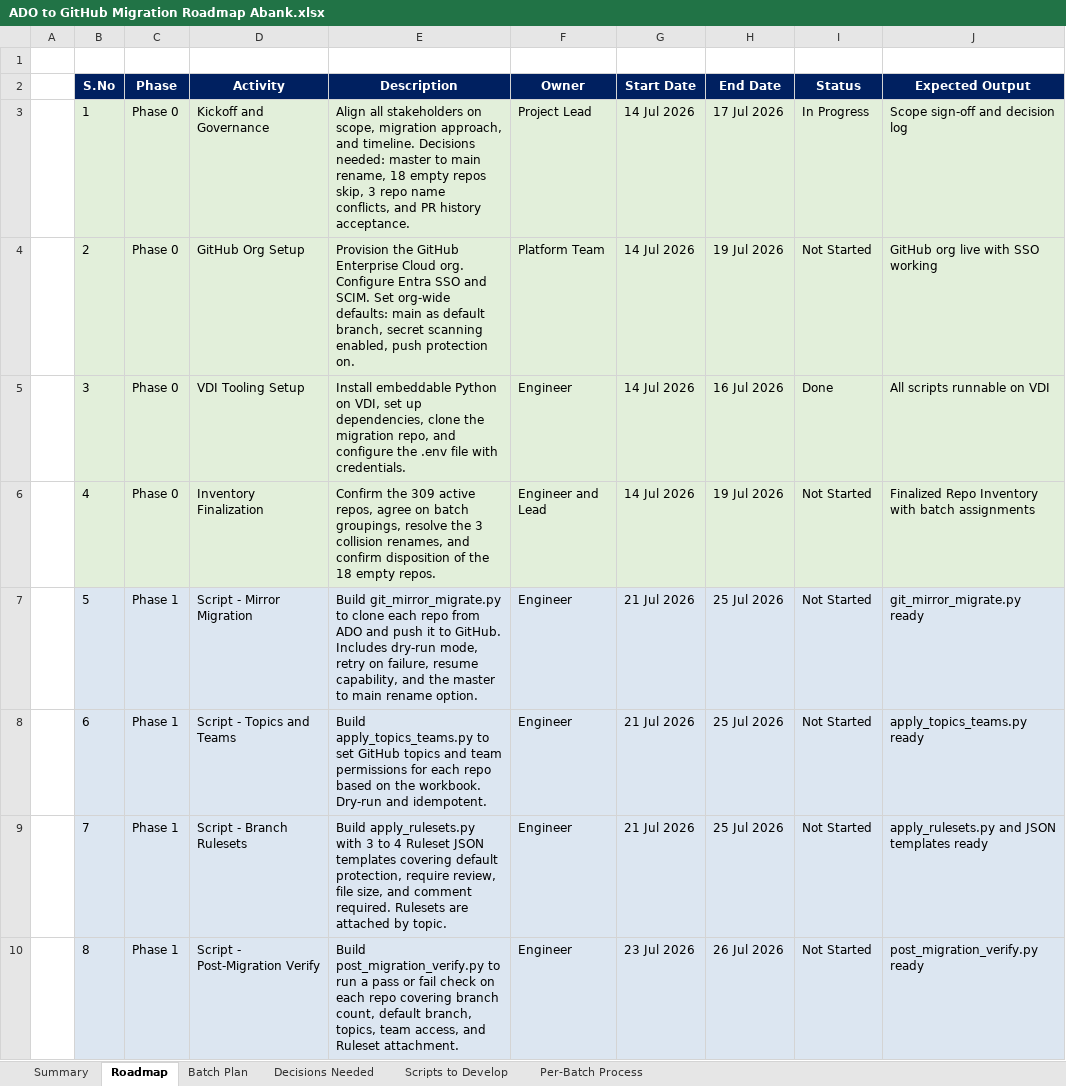
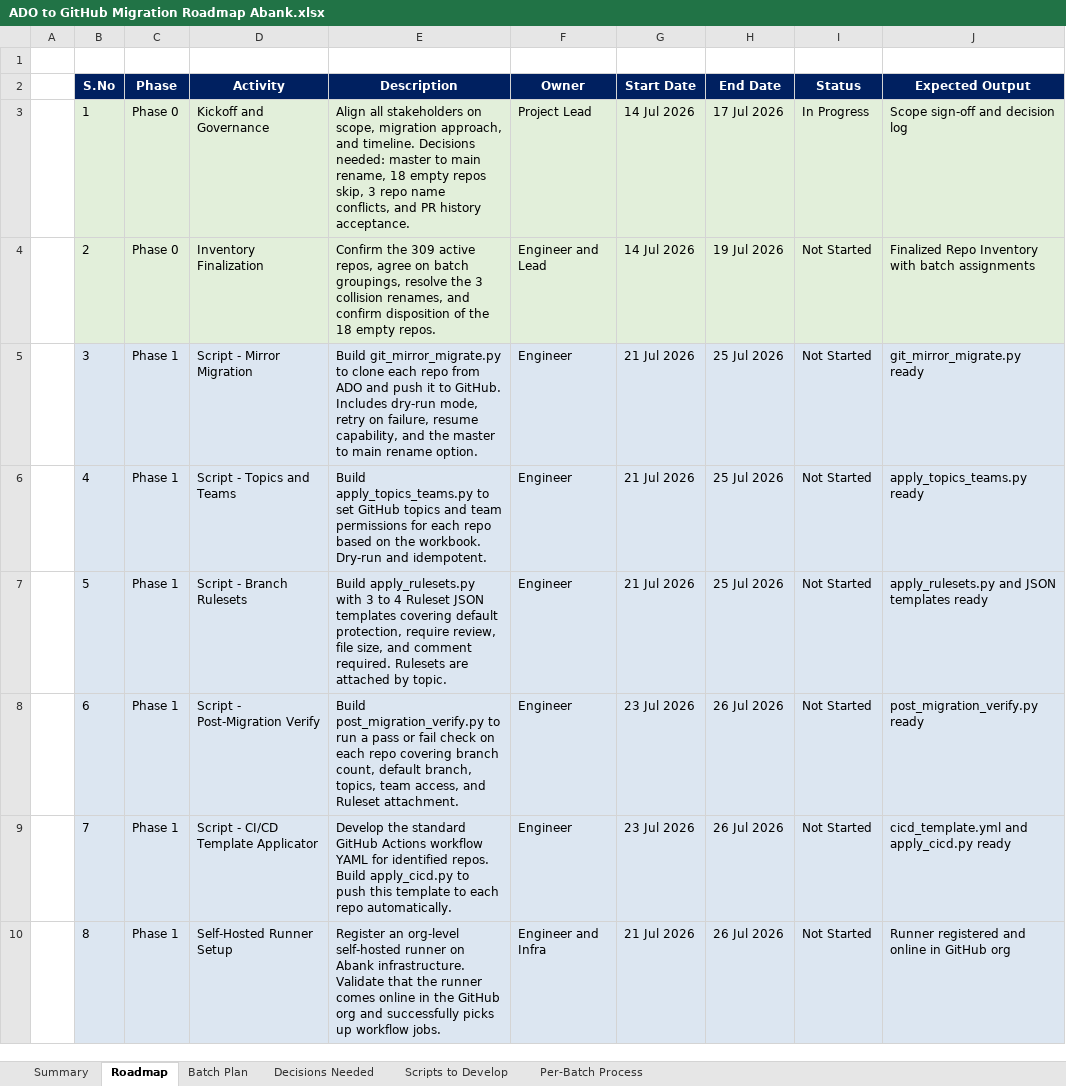
Before and after one commit to chandrur44/Abank-ADO-Migartion, an Excel workbook: Abank Document/ADO to GitHub Migration Roadmap Abank.xlsx, sheet Roadmap, drawn as a sheet; only a part is shown; values as stored, in another font and other column widths than the file's, no borders; the diff covers the shown part only; the diff names each change by its address in the sheet, - before the commit and + after, or states it on an @@ line.

Commit message:
chore(roadmap): remove GitHub Org Setup and VDI Tooling Setup rows, renumber

```diff
--- a/Abank Document/ADO to GitHub Migration Roadmap Abank.xlsx (sheet Roadmap)
+++ b/Abank Document/ADO to GitHub Migration Roadmap Abank.xlsx (sheet Roadmap)
-D4 (Activity): GitHub Org Setup
+D4 (Activity): Inventory Finalization
-E4 (Description): Provision the GitHub Enterprise Cloud org. Configure Entra SSO and SCIM. Set org-wide defaults: main as default branch, secret scanning enabled, push protection on.
+E4 (Description): Confirm the 309 active repos, agree on batch groupings, resolve the 3 collision renames, and confirm disposition of the 18 empty repos.
-F4 (Owner): Platform Team
+F4 (Owner): Engineer and Lead
-J4 (Expected Output): GitHub org live with SSO working
+J4 (Expected Output): Finalized Repo Inventory with batch assignments
-C5:C6 (Phase): Phase 0
+C5:C6 (Phase): Phase 1
-D5 (Activity): VDI Tooling Setup
+D5 (Activity): Script - Mirror Migration
-E5 (Description): Install embeddable Python on VDI, set up dependencies, clone the migration repo, and configure the .env file with credentials.
+E5 (Description): Build git_mirror_migrate.py to clone each repo from ADO and push it to GitHub. Includes dry-run mode, retry on failure, resume capability, and the master to main rename option.
-G5:G6 (Start Date): 14 Jul 2026
+G5:G6 (Start Date): 21 Jul 2026
-H5 (End Date): 16 Jul 2026
+H5 (End Date): 25 Jul 2026
-I5 (Status): Done
+I5 (Status): Not Started
-J5 (Expected Output): All scripts runnable on VDI
+J5 (Expected Output): git_mirror_migrate.py ready
-D6 (Activity): Inventory Finalization
+D6 (Activity): Script - Topics and Teams
-E6 (Description): Confirm the 309 active repos, agree on batch groupings, resolve the 3 collision renames, and confirm disposition of the 18 empty repos.
+E6 (Description): Build apply_topics_teams.py to set GitHub topics and team permissions for each repo based on the workbook. Dry-run and idempotent.
-F6 (Owner): Engineer and Lead
+F6 (Owner): Engineer
-H6 (End Date): 19 Jul 2026
+H6 (End Date): 25 Jul 2026
-J6 (Expected Output): Finalized Repo Inventory with batch assignments
+J6 (Expected Output): apply_topics_teams.py ready
-D7 (Activity): Script - Mirror Migration
+D7 (Activity): Script - Branch Rulesets
-E7 (Description): Build git_mirror_migrate.py to clone each repo from ADO and push it to GitHub. Includes dry-run mode, retry on failure, resume capability, and the master to main rename option.
+E7 (Description): Build apply_rulesets.py with 3 to 4 Ruleset JSON templates covering default protection, require review, file size, and comment required. Rulesets are attached by topic.
-J7 (Expected Output): git_mirror_migrate.py ready
+J7 (Expected Output): apply_rulesets.py and JSON templates ready
-D8 (Activity): Script - Topics and Teams
+D8 (Activity): Script - Post-Migration Verify
-E8 (Description): Build apply_topics_teams.py to set GitHub topics and team permissions for each repo based on the workbook. Dry-run and idempotent.
+E8 (Description): Build post_migration_verify.py to run a pass or fail check on each repo covering branch count, default branch, topics, team access, and Ruleset attachment.
-G8:G9 (Start Date): 21 Jul 2026
+G8:G9 (Start Date): 23 Jul 2026
-H8:H9 (End Date): 25 Jul 2026
+H8:H9 (End Date): 26 Jul 2026
-J8 (Expected Output): apply_topics_teams.py ready
+J8 (Expected Output): post_migration_verify.py ready
-D9 (Activity): Script - Branch Rulesets
+D9 (Activity): Script - CI/CD Template Applicator
-E9 (Description): Build apply_rulesets.py with 3 to 4 Ruleset JSON templates covering default protection, require review, file size, and comment required. Rulesets are attached by topic.
+E9 (Description): Develop the standard GitHub Actions workflow YAML for identified repos. Build apply_cicd.py to push this template to each repo automatically.
-J9 (Expected Output): apply_rulesets.py and JSON templates ready
+J9 (Expected Output): cicd_template.yml and apply_cicd.py ready
-D10 (Activity): Script - Post-Migration Verify
+D10 (Activity): Self-Hosted Runner Setup
-E10 (Description): Build post_migration_verify.py to run a pass or fail check on each repo covering branch count, default branch, topics, team access, and Ruleset attachment.
+E10 (Description): Register an org-level self-hosted runner on Abank infrastructure. Validate that the runner comes online in the GitHub org and successfully picks up workflow jobs.
-F10 (Owner): Engineer
+F10 (Owner): Engineer and Infra
-G10 (Start Date): 23 Jul 2026
+G10 (Start Date): 21 Jul 2026
-J10 (Expected Output): post_migration_verify.py ready
+J10 (Expected Output): Runner registered and online in GitHub org
```
Also changed, not shown: 2 removed rows, 182 edited cells and cell formats elsewhere in this sheet, sheet Scripts to Develop, 1 other file.
